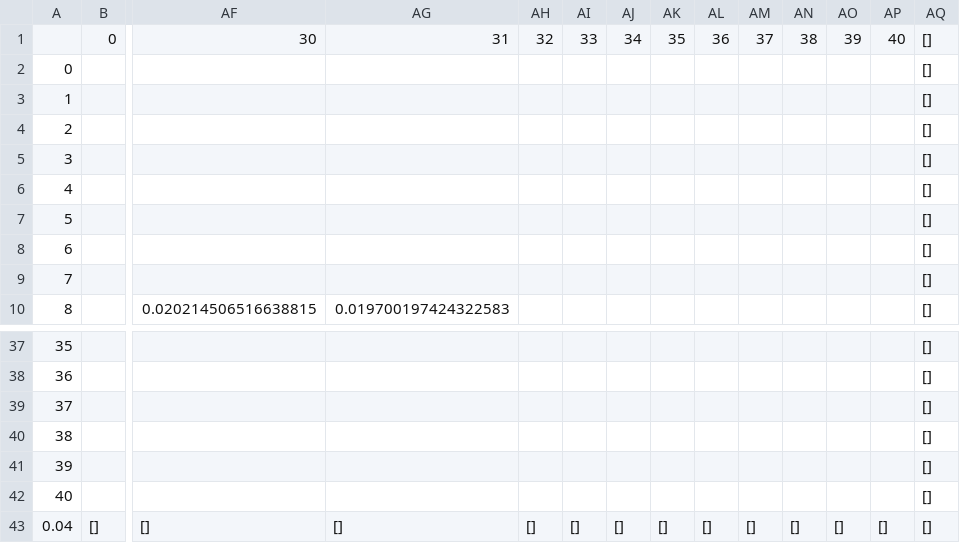
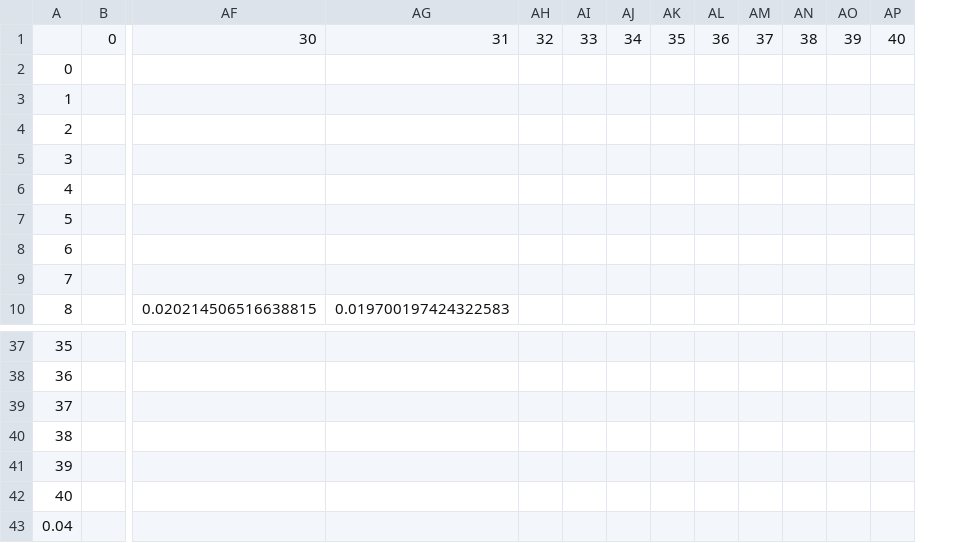
Before and after one commit to marcio-da-silva-arantes/data, a CSV file: surface3D_filled.csv, drawn as a sheet; only a part is shown, gaps mark what is left out; removed rows and columns are numbered as before the commit, all else as after; rows hold the shown columns only; the diff names each change by its address in the sheet, - before the commit and + after, or states it on an @@ line.

```diff
--- a/surface3D_filled.csv
+++ b/surface3D_filled.csv
-column AQ, rows 1-10: all []; rows 37-42: all []
-row 43: 0.04 | [] | [] | [] | [] | [] | [] | [] | [] | [] | [] | [] | [] | []
+row 43: 0.04
```
Also changed, not shown: surface3D_ground.csv, surface3D_material.csv.
